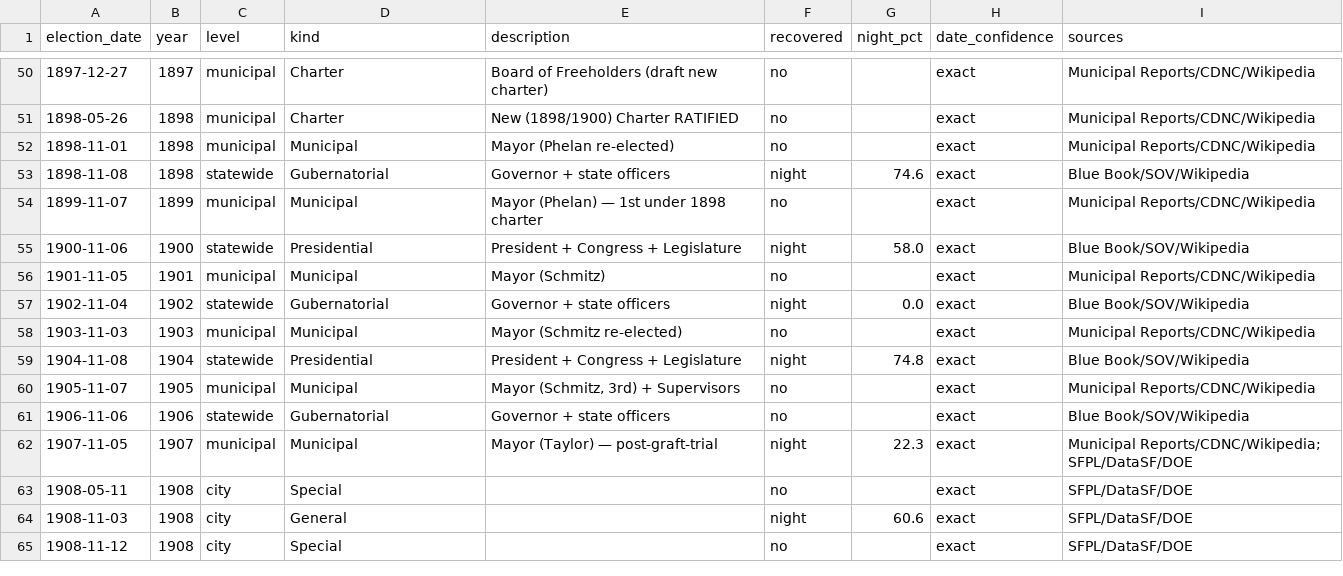
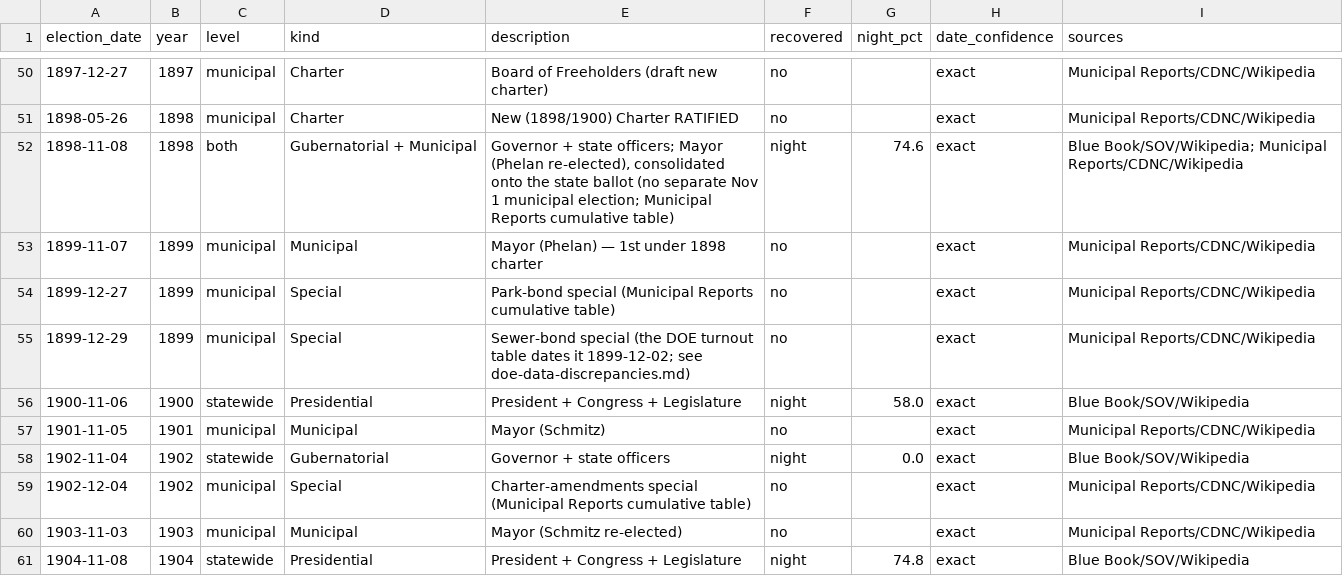
Before and after one commit to Grow-SF/sf-election-historical-counts, a CSV file: data/elections_master.csv, drawn as a sheet; only a part is shown, gaps mark what is left out; the shorter side is filled out with more unchanged rows.

```diff
--- a/data/elections_master.csv
+++ b/data/elections_master.csv
@@ -51,5 +51,6 @@ election_date,year,level,kind,description,recovered,night_pct,date_confidence,so
 1898-05-26,1898,municipal,Charter,New (1898/1900) Charter RATIFIED,no,,exact,Municipal Reports/CDNC/Wikipedia
-1898-11-01,1898,municipal,Municipal,Mayor (Phelan re-elected),no,,exact,Municipal Reports/CDNC/Wikipedia
-1898-11-08,1898,statewide,Gubernatorial,Governor + state officers,night,74.6,exact,Blue Book/SOV/Wikipedia
+1898-11-08,1898,both,Gubernatorial + Municipal,"Governor + state officers; Mayor (Phelan re-elected), consolidated onto the state ballot (no separate Nov 1 municipal election; Municipal Reports cumulative table)",night,74.6,exact,Blue Book/SOV/Wikipedia; Municipal Reports/CDNC/Wikipedia
 1899-11-07,1899,municipal,Municipal,Mayor (Phelan) — 1st under 1898 charter,no,,exact,Municipal Reports/CDNC/Wikipedia
+1899-12-27,1899,municipal,Special,Park-bond special (Municipal Reports cumulative table),no,,exact,Municipal Reports/CDNC/Wikipedia
+1899-12-29,1899,municipal,Special,Sewer-bond special (the DOE turnout table dates it 1899-12-02; see doe-data-discrepancies.md),no,,exact,Municipal Reports/CDNC/Wikipedia
 1900-11-06,1900,statewide,Presidential,President + Congress + Legislature,night,58.0,exact,Blue Book/SOV/Wikipedia
@@ -57,2 +58,3 @@ election_date,year,level,kind,description,recovered,night_pct,date_confidence,so
 1902-11-04,1902,statewide,Gubernatorial,Governor + state officers,night,0.0,exact,Blue Book/SOV/Wikipedia
+1902-12-04,1902,municipal,Special,Charter-amendments special (Municipal Reports cumulative table),no,,exact,Municipal Reports/CDNC/Wikipedia
 1903-11-03,1903,municipal,Municipal,Mayor (Schmitz re-elected),no,,exact,Municipal Reports/CDNC/Wikipedia
```
Also changed, not shown: 14 other files.
